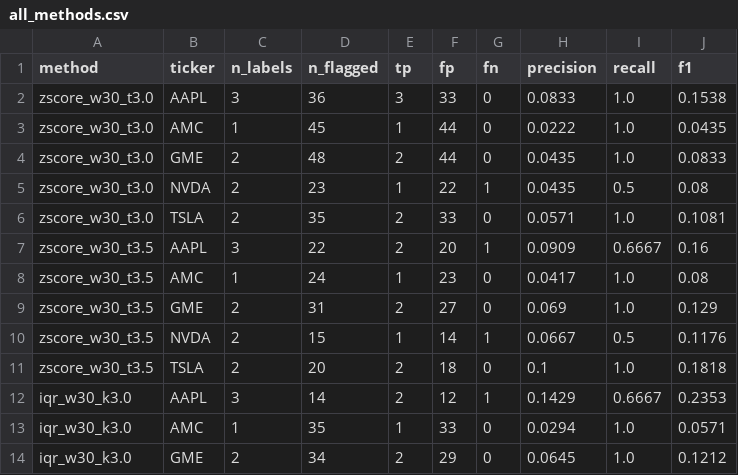
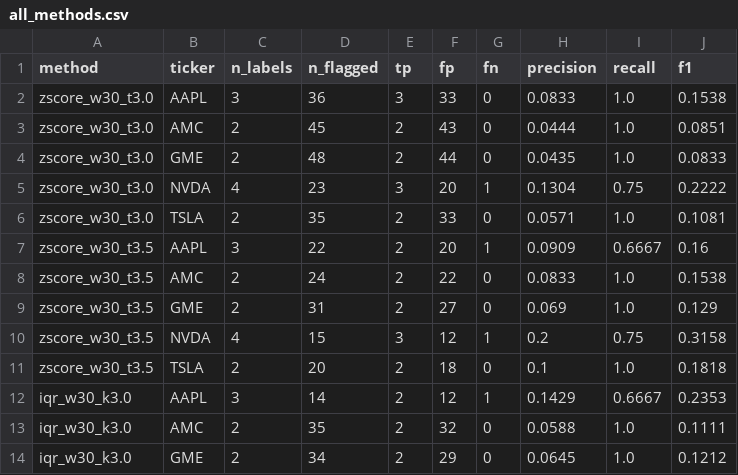
Before and after one commit to Jtgoyal/fin-anomaly-detection, a CSV file: results/all_methods.csv, drawn as a sheet; only a part is shown; the diff covers the shown part only.

```diff
--- a/results/all_methods.csv
+++ b/results/all_methods.csv
@@ -2,13 +2,13 @@ method,ticker,n_labels,n_flagged,tp,fp,fn,precision,recall,f1
 zscore_w30_t3.0,AAPL,3,36,3,33,0,0.0833,1.0,0.1538
-zscore_w30_t3.0,AMC,1,45,1,44,0,0.0222,1.0,0.0435
+zscore_w30_t3.0,AMC,2,45,2,43,0,0.0444,1.0,0.0851
 zscore_w30_t3.0,GME,2,48,2,44,0,0.0435,1.0,0.0833
-zscore_w30_t3.0,NVDA,2,23,1,22,1,0.0435,0.5,0.08
+zscore_w30_t3.0,NVDA,4,23,3,20,1,0.1304,0.75,0.2222
 zscore_w30_t3.0,TSLA,2,35,2,33,0,0.0571,1.0,0.1081
 zscore_w30_t3.5,AAPL,3,22,2,20,1,0.0909,0.6667,0.16
-zscore_w30_t3.5,AMC,1,24,1,23,0,0.0417,1.0,0.08
+zscore_w30_t3.5,AMC,2,24,2,22,0,0.0833,1.0,0.1538
 zscore_w30_t3.5,GME,2,31,2,27,0,0.069,1.0,0.129
-zscore_w30_t3.5,NVDA,2,15,1,14,1,0.0667,0.5,0.1176
+zscore_w30_t3.5,NVDA,4,15,3,12,1,0.2,0.75,0.3158
 zscore_w30_t3.5,TSLA,2,20,2,18,0,0.1,1.0,0.1818
 iqr_w30_k3.0,AAPL,3,14,2,12,1,0.1429,0.6667,0.2353
-iqr_w30_k3.0,AMC,1,35,1,33,0,0.0294,1.0,0.0571
+iqr_w30_k3.0,AMC,2,35,2,32,0,0.0588,1.0,0.1111
 iqr_w30_k3.0,GME,2,34,2,29,0,0.0645,1.0,0.1212
```
Also changed, not shown: 71 edited cells elsewhere in this file, data/labels/ground_truth.csv, results/summary.csv, 7 other files.
